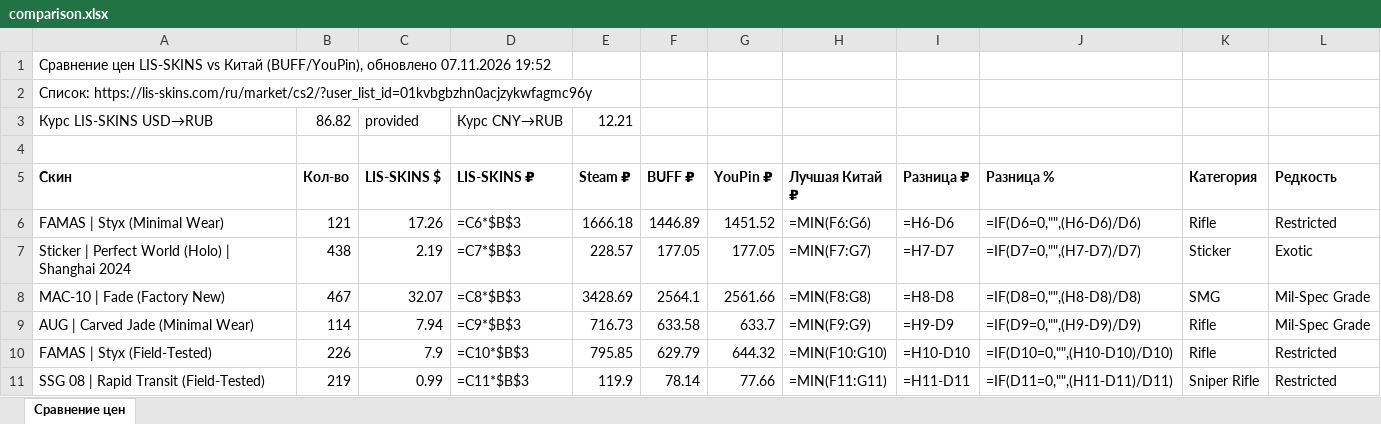
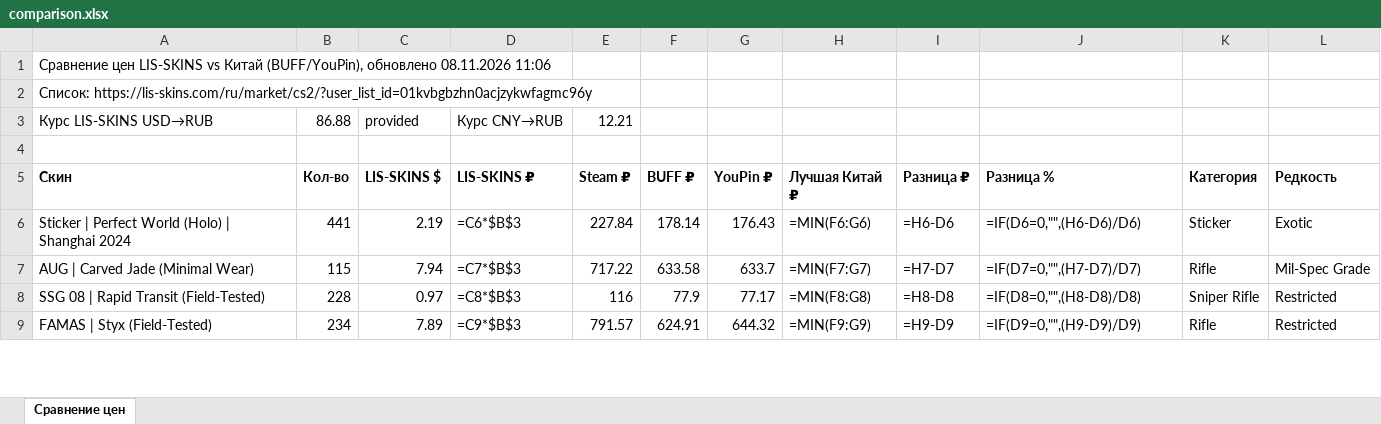
Before and after one commit to v1nkore/cs2-market-tools, an Excel workbook: lisskins-steamdt-compare/comparison.xlsx, sheet Сравнение цен, drawn as a sheet; only a part is shown; values as stored, in another font and other column widths than the file's, no borders; formulas without a stored value are shown as written; removed rows and columns are numbered as before the commit, all else as after; the diff covers the shown part only; the diff names each change by its address in the sheet, - before the commit and + after, or states it on an @@ line.

Commit message:
lisskins-steamdt-compare: auto-rebuild data

```diff
--- a/lisskins-steamdt-compare/comparison.xlsx (sheet Сравнение цен)
+++ b/lisskins-steamdt-compare/comparison.xlsx (sheet Сравнение цен)
-A1 (Скин): …(BUFF/YouPin), обновлено 07.11.2026 19:52
+A1 (Скин): …(BUFF/YouPin), обновлено 08.11.2026 11:06
-B3 (Кол-во): 86.82
+B3 (Кол-во): 86.88
-row 6: FAMAS | Styx (Minimal Wear) | 121 | 17.26 | =C6*$B$3 | 1666.18 | 1446.89 | 1451.52 | =MIN(F6:G6) | =H6-D6 | =IF(D6=0,"",(H6-D6)/D6) | Rifle | Restricted
-B6 (Кол-во): 438
+B6 (Кол-во): 441
-D6 (LIS-SKINS ₽): =C7*$B$3
+D6 (LIS-SKINS ₽): =C6*$B$3
-E6 (Steam ₽): 228.57
+E6 (Steam ₽): 227.84
-F6 (BUFF ₽): 177.05
+F6 (BUFF ₽): 178.14
-G6 (YouPin ₽): 177.05
+G6 (YouPin ₽): 176.43
-H6 (Лучшая Китай ₽): =MIN(F7:G7)
+H6 (Лучшая Китай ₽): =MIN(F6:G6)
-I6 (Разница ₽): =H7-D7
+I6 (Разница ₽): =H6-D6
-J6 (Разница %): =IF(D7=0,"",(H7-D7)/D7)
+J6 (Разница %): =IF(D6=0,"",(H6-D6)/D6)
-row 8: MAC-10 | Fade (Factory New) | 467 | 32.07 | =C8*$B$3 | 3428.69 | 2564.1 | 2561.66 | =MIN(F8:G8) | =H8-D8 | =IF(D8=0,"",(H8-D8)/D8) | SMG | Mil-Spec Grade
-B7 (Кол-во): 114
+B7 (Кол-во): 115
-D7 (LIS-SKINS ₽): =C9*$B$3
+D7 (LIS-SKINS ₽): =C7*$B$3
-E7 (Steam ₽): 716.73
+E7 (Steam ₽): 717.22
-H7 (Лучшая Китай ₽): =MIN(F9:G9)
+H7 (Лучшая Китай ₽): =MIN(F7:G7)
-I7 (Разница ₽): =H9-D9
+I7 (Разница ₽): =H7-D7
-J7 (Разница %): =IF(D9=0,"",(H9-D9)/D9)
+J7 (Разница %): =IF(D7=0,"",(H7-D7)/D7)
+row 8: SSG 08 | Rapid Transit (Field-Tested) | 228 | 0.97 | =C8*$B$3 | 116 | 77.9 | 77.17 | =MIN(F8:G8) | =H8-D8 | =IF(D8=0,"",(H8-D8)/D8) | Sniper Rifle | Restricted
-B9 (Кол-во): 226
+B9 (Кол-во): 234
-C9 (LIS-SKINS $): 7.9
+C9 (LIS-SKINS $): 7.89
-D9 (LIS-SKINS ₽): =C10*$B$3
+D9 (LIS-SKINS ₽): =C9*$B$3
-E9 (Steam ₽): 795.85
+E9 (Steam ₽): 791.57
-F9 (BUFF ₽): 629.79
+F9 (BUFF ₽): 624.91
-H9 (Лучшая Китай ₽): =MIN(F10:G10)
+H9 (Лучшая Китай ₽): =MIN(F9:G9)
-I9 (Разница ₽): =H10-D10
+I9 (Разница ₽): =H9-D9
-J9 (Разница %): =IF(D10=0,"",(H10-D10)/D10)
+J9 (Разница %): =IF(D9=0,"",(H9-D9)/D9)
-row 11: SSG 08 | Rapid Transit (Field-Tested) | 219 | 0.99 | =C11*$B$3 | 119.9 | 78.14 | 77.66 | =MIN(F11:G11) | =H11-D11 | =IF(D11=0,"",(H11-D11)/D11) | Sniper Rifle | Restricted
```
Also changed, not shown: 5 added rows, 3 removed rows and 70 edited cells elsewhere in this sheet, 2 other files.
